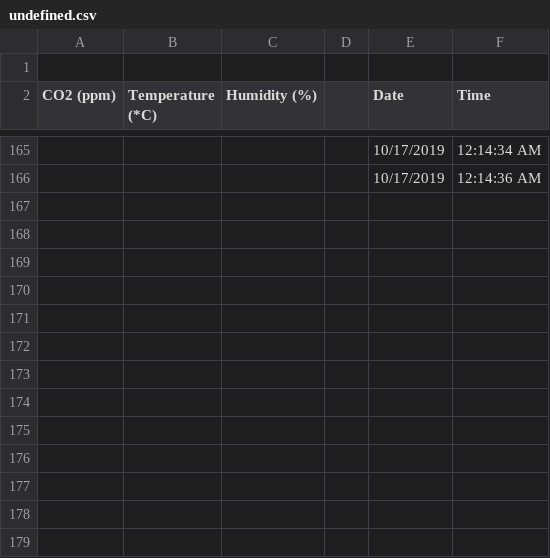
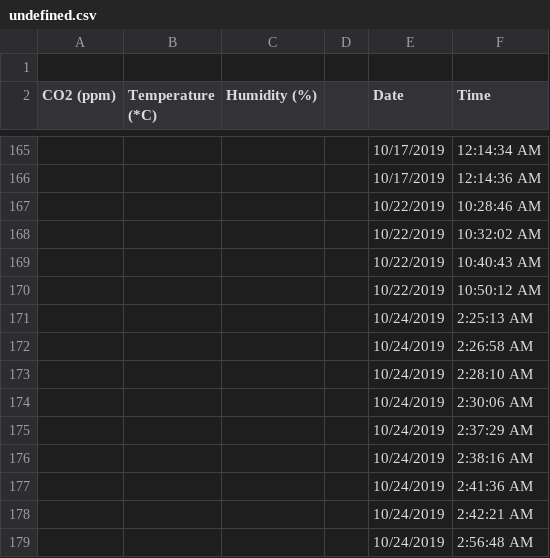
Before and after one commit to tajay59/coder, a CSV file: undefined.csv, drawn as a sheet; only a part is shown, gaps mark what is left out; the diff names each change by its address in the sheet, - before the commit and + after, or states it on an @@ line.

```diff
--- a/undefined.csv
+++ b/undefined.csv
+row 167:  |  |  |  | 10/22/2019 | 10:28:46 AM
+row 168:  |  |  |  | 10/22/2019 | 10:32:02 AM
+row 169:  |  |  |  | 10/22/2019 | 10:40:43 AM
+row 170:  |  |  |  | 10/22/2019 | 10:50:12 AM
+row 171:  |  |  |  | 10/24/2019 | 2:25:13 AM
+row 172:  |  |  |  | 10/24/2019 | 2:26:58 AM
+row 173:  |  |  |  | 10/24/2019 | 2:28:10 AM
+row 174:  |  |  |  | 10/24/2019 | 2:30:06 AM
+row 175:  |  |  |  | 10/24/2019 | 2:37:29 AM
+row 176:  |  |  |  | 10/24/2019 | 2:38:16 AM
+row 177:  |  |  |  | 10/24/2019 | 2:41:36 AM
+row 178:  |  |  |  | 10/24/2019 | 2:42:21 AM
+row 179:  |  |  |  | 10/24/2019 | 2:56:48 AM
```
Also changed, not shown: Physics A.csv, Physics B.csv, 1 other file.
